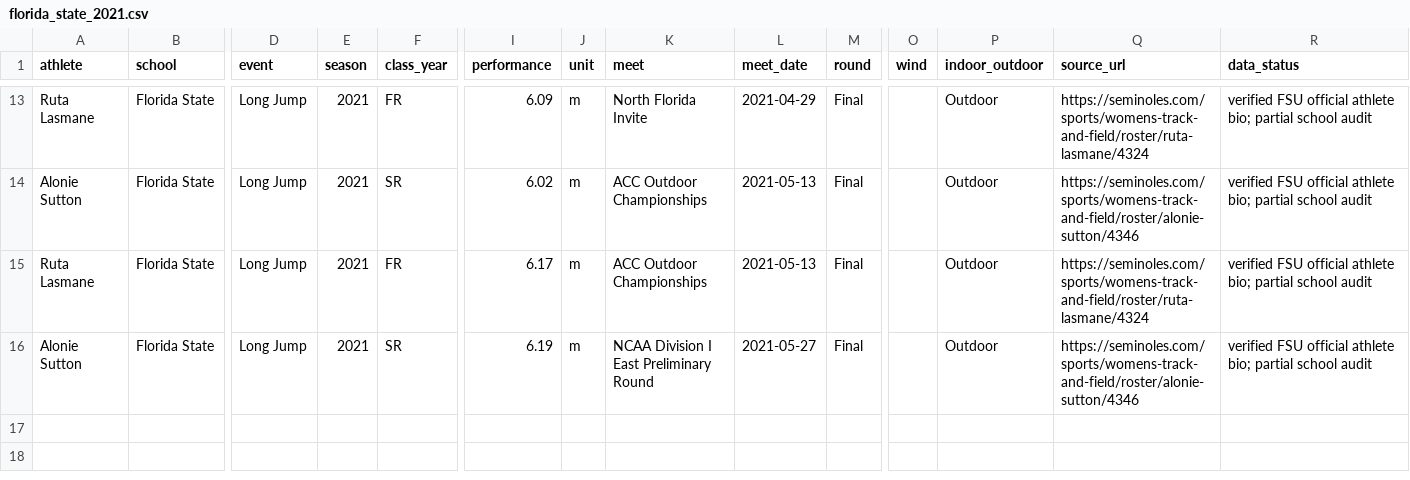
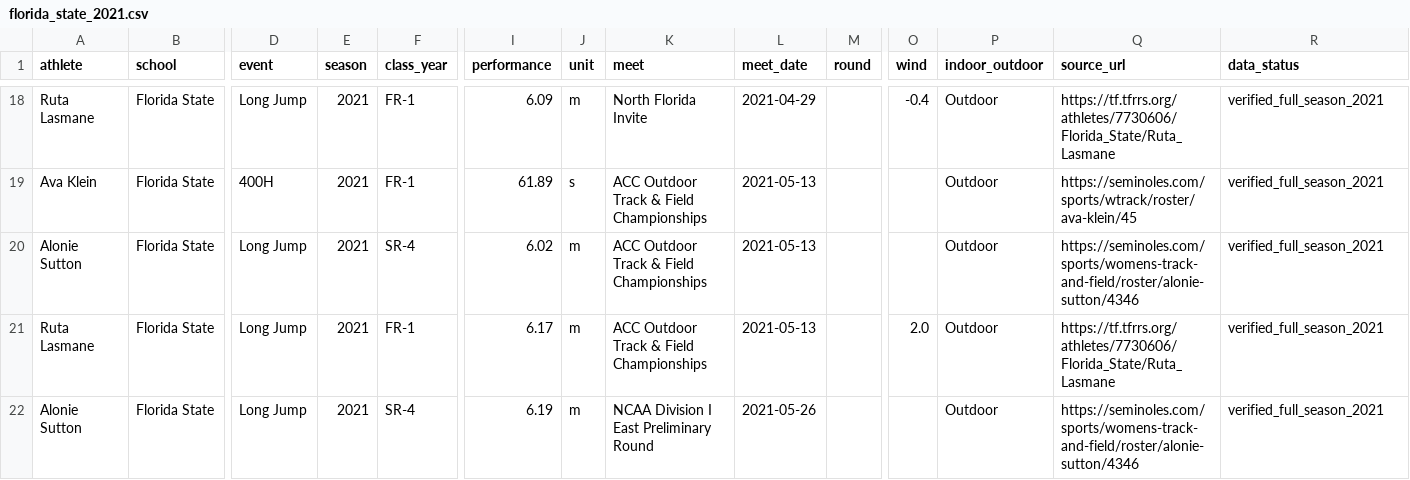
Before and after one commit to jaiamcgee/collegetrackperformances, a CSV file: data/raw/acc/2021/florida_state_2021.csv, drawn as a sheet; only a part is shown, gaps mark what is left out; addresses are those after the commit; rows hold the shown columns only; the diff covers the shown part only; the diff names each change by its address in the sheet, - before the commit and + after, or states it on an @@ line.

```diff
--- a/data/raw/acc/2021/florida_state_2021.csv
+++ b/data/raw/acc/2021/florida_state_2021.csv
-F18 (class_year): FR
+F18 (class_year): FR-1
-M18 (round): Final
+M18 (round): (empty)
-O18 (wind): (empty)
+O18 (wind): -0.4
-Q18 (source_url): https://seminoles.com/sports/womens-track-and-field/roster/ruta-lasmane/4324
+Q18 (source_url): https://tf.tfrrs.org/athletes/7730606/Florida_State/Ruta_Lasmane
-R18 (data_status): verified FSU official athlete bio; partial school audit
+R18 (data_status): verified_full_season_2021
+row 19: Ava Klein | Florida State | 400H | 2021 | FR-1 | 61.89 | s | ACC Outdoor Track & Field Championships | 2021-05-13 |  |  | Outdoor | https://seminoles.com/sports/wtrack/roster/ava-klein/45 | verified_full_season_2021
-F20 (class_year): SR
+F20 (class_year): SR-4
-K20:K21 (meet): ACC Outdoor Championships
+K20:K21 (meet): ACC Outdoor Track & Field Championships
-M20:M22 (round): Final
+M20:M22 (round): (empty)
-R20:R22 (data_status): verified FSU official athlete bio; partial school audit
+R20:R22 (data_status): verified_full_season_2021
-F21 (class_year): FR
+F21 (class_year): FR-1
-O21 (wind): (empty)
+O21 (wind): 2.0
-Q21 (source_url): https://seminoles.com/sports/womens-track-and-field/roster/ruta-lasmane/4324
+Q21 (source_url): https://tf.tfrrs.org/athletes/7730606/Florida_State/Ruta_Lasmane
-F22 (class_year): SR
+F22 (class_year): SR-4
-L22 (meet_date): 2021-05-27
+L22 (meet_date): 2021-05-26
```
Also changed, not shown: 5 added rows and 49 edited cells elsewhere in this file, data/processed/acc_2021.csv, 2 other files.
